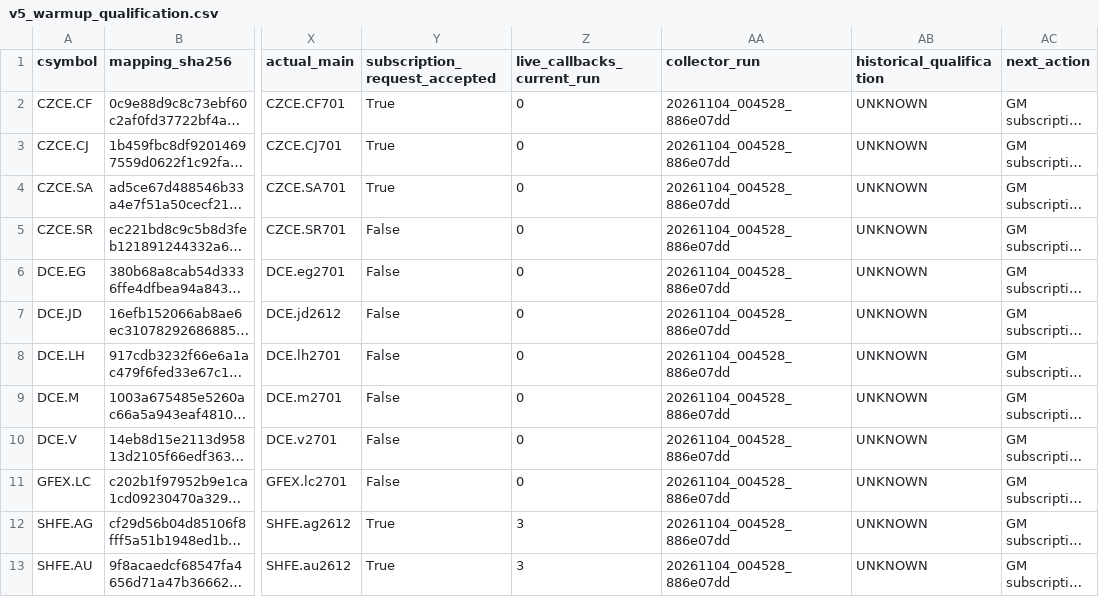
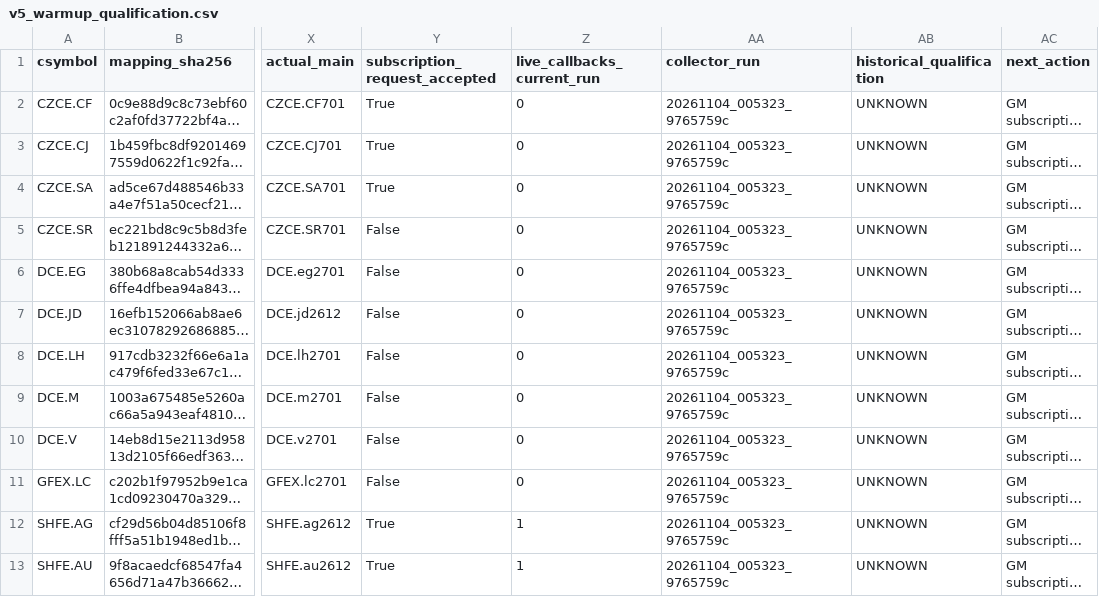
Before and after one commit to zhenhuajin45-lab/futures-trend-quant, a CSV file: reports/v5_warmup_qualification.csv, drawn as a sheet; only a part is shown, gaps mark what is left out; long unchanged cells end in …; the diff names each change by its address in the sheet, - before the commit and + after, or states it on an @@ line.

Commit message:
Refresh deployed collection evidence and pending-source handoff

```diff
--- a/reports/v5_warmup_qualification.csv
+++ b/reports/v5_warmup_qualification.csv
-AA2:AA13 (collector_run): 20261104_004528_886e07dd
+AA2:AA13 (collector_run): 20261104_005323_9765759c
-Z12:Z13 (live_callbacks_current_run): 3
+Z12:Z13 (live_callbacks_current_run): 1
```
Also changed, not shown: 3 other files.
